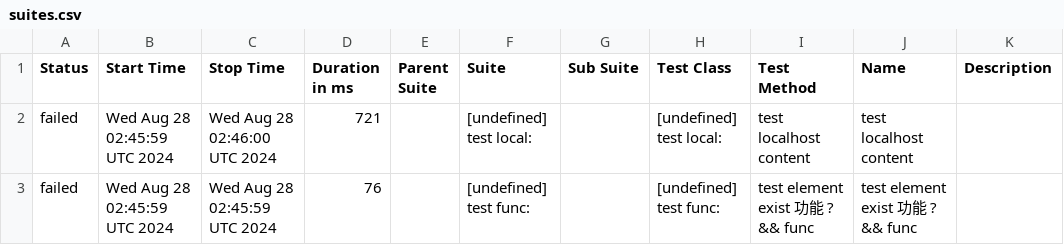
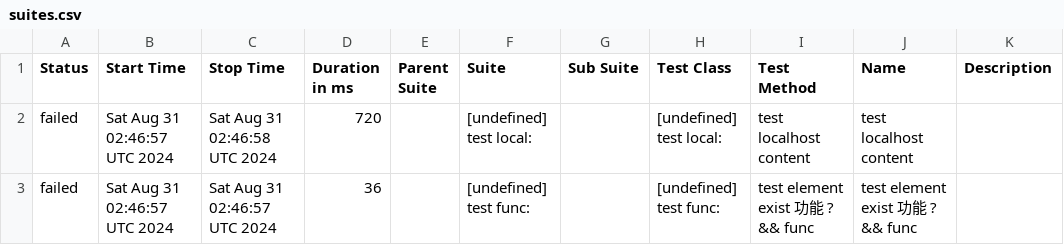
Before and after one commit to yusong-demo/integration-example, a CSV file: 8f90fc8115f9af156f193fa1d9f119c76fe99939/data/suites.csv, drawn as a sheet.

```diff
--- a/8f90fc8115f9af156f193fa1d9f119c76fe99939/data/suites.csv
+++ b/8f90fc8115f9af156f193fa1d9f119c76fe99939/data/suites.csv
@@ -1,3 +1,3 @@
 "Status","Start Time","Stop Time","Duration in ms","Parent Suite","Suite","Sub Suite","Test Class","Test Method","Name","Description"
-"failed","Wed Aug 28 02:45:59 UTC 2024","Wed Aug 28 02:46:00 UTC 2024","721","","[undefined] test local:","","[undefined] test local:","test localhost content","test localhost content",""
-"failed","Wed Aug 28 02:45:59 UTC 2024","Wed Aug 28 02:45:59 UTC 2024","76","","[undefined] test func:","","[undefined] test func:","test element exist 功能 ? && func","test element exist 功能 ? && func",""
+"failed","Sat Aug 31 02:46:57 UTC 2024","Sat Aug 31 02:46:58 UTC 2024","720","","[undefined] test local:","","[undefined] test local:","test localhost content","test localhost content",""
+"failed","Sat Aug 31 02:46:57 UTC 2024","Sat Aug 31 02:46:57 UTC 2024","36","","[undefined] test func:","","[undefined] test func:","test element exist 功能 ? && func","test element exist 功能 ? && func",""
```
Also changed, not shown: 23 other files.
